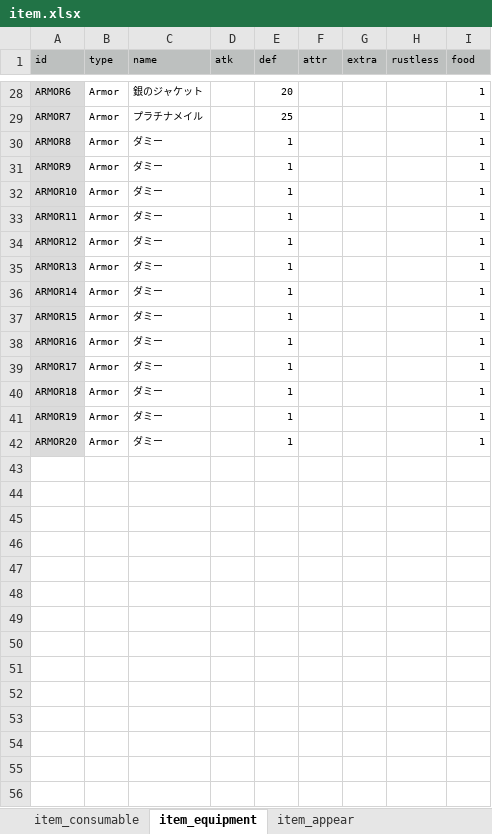
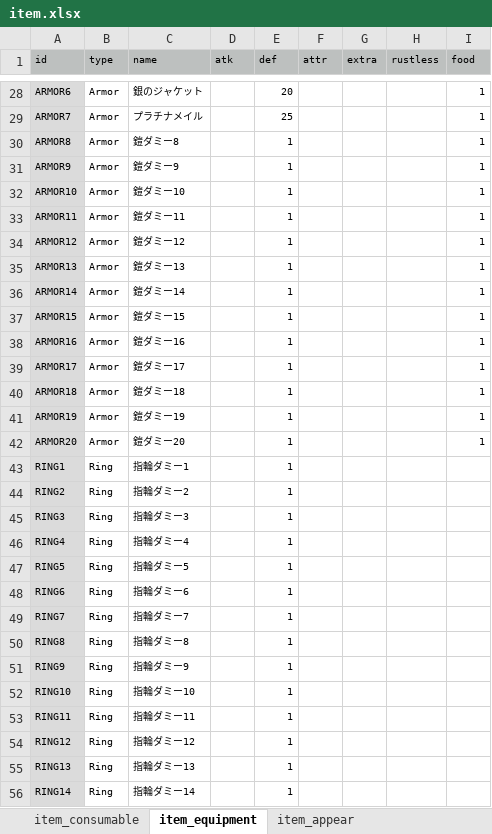
Before and after one commit to syun77/FlixelRL, an Excel workbook: docs/item.xlsx, sheet item_equipment, drawn as a sheet; only a part is shown, gaps mark what is left out; values as stored, in another font and other column widths than the file's, no borders; the diff covers the shown part only; the diff names each change by its address in the sheet, - before the commit and + after, or states it on an @@ line.

```diff
--- a/docs/item.xlsx (sheet item_equipment)
+++ b/docs/item.xlsx (sheet item_equipment)
-C30 (name): ダミー
+C30 (name): 鎧ダミー8
-C31 (name): ダミー
+C31 (name): 鎧ダミー9
-C32 (name): ダミー
+C32 (name): 鎧ダミー10
-C33 (name): ダミー
+C33 (name): 鎧ダミー11
-C34 (name): ダミー
+C34 (name): 鎧ダミー12
-C35 (name): ダミー
+C35 (name): 鎧ダミー13
-C36 (name): ダミー
+C36 (name): 鎧ダミー14
-C37 (name): ダミー
+C37 (name): 鎧ダミー15
-C38 (name): ダミー
+C38 (name): 鎧ダミー16
-C39 (name): ダミー
+C39 (name): 鎧ダミー17
-C40 (name): ダミー
+C40 (name): 鎧ダミー18
-C41 (name): ダミー
+C41 (name): 鎧ダミー19
-C42 (name): ダミー
+C42 (name): 鎧ダミー20
+row 43: RING1 | Ring | 指輪ダミー1 |  | 1
+row 44: RING2 | Ring | 指輪ダミー2 |  | 1
+row 45: RING3 | Ring | 指輪ダミー3 |  | 1
+row 46: RING4 | Ring | 指輪ダミー4 |  | 1
+row 47: RING5 | Ring | 指輪ダミー5 |  | 1
+row 48: RING6 | Ring | 指輪ダミー6 |  | 1
+row 49: RING7 | Ring | 指輪ダミー7 |  | 1
+row 50: RING8 | Ring | 指輪ダミー8 |  | 1
+row 51: RING9 | Ring | 指輪ダミー9 |  | 1
+row 52: RING10 | Ring | 指輪ダミー10 |  | 1
+row 53: RING11 | Ring | 指輪ダミー11 |  | 1
+row 54: RING12 | Ring | 指輪ダミー12 |  | 1
+row 55: RING13 | Ring | 指輪ダミー13 |  | 1
+row 56: RING14 | Ring | 指輪ダミー14 |  | 1
```
Also changed, not shown: 6 added rows and 13 edited cells elsewhere in this sheet, sheet item_consumable, 6 other files.
